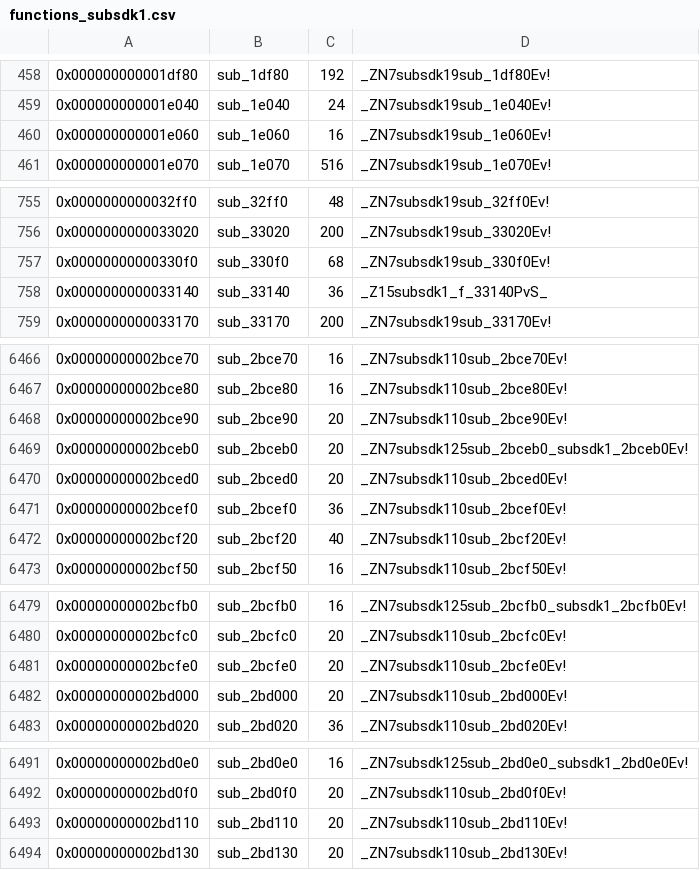
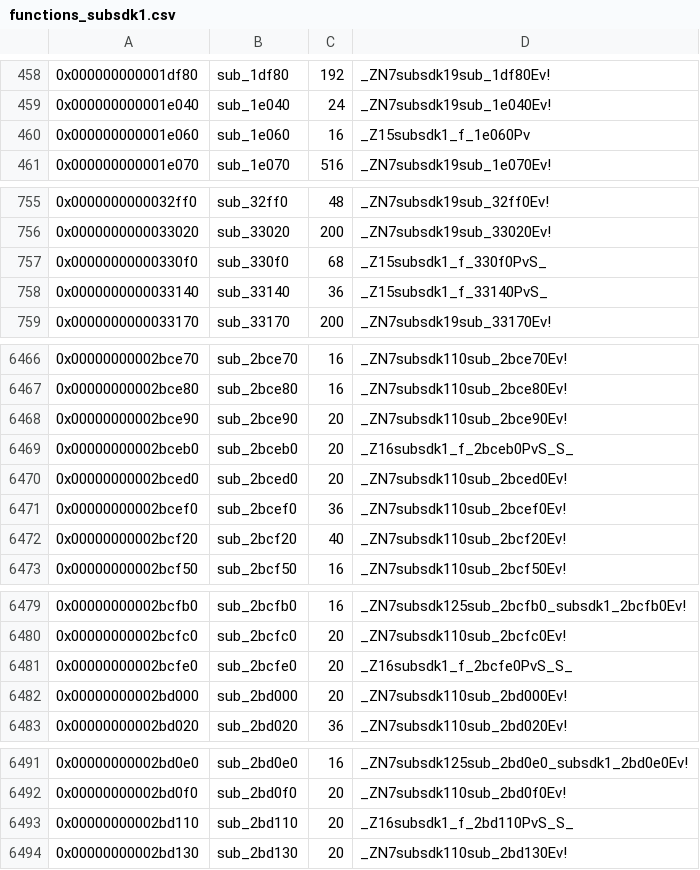
Before and after one commit to charlieduzstuf/pokesword, a CSV file: data/functions_subsdk1.csv, drawn as a sheet; only a part is shown, gaps mark what is left out; the diff covers the shown part only.

```diff
--- a/data/functions_subsdk1.csv
+++ b/data/functions_subsdk1.csv
@@ -459,3 +459,3 @@
 0x000000000001e040,sub_1e040,24,_ZN7subsdk19sub_1e040Ev!
-0x000000000001e060,sub_1e060,16,_ZN7subsdk19sub_1e060Ev!
+0x000000000001e060,sub_1e060,16,_Z15subsdk1_f_1e060Pv
 0x000000000001e070,sub_1e070,516,_ZN7subsdk19sub_1e070Ev!
@@ -756,3 +756,3 @@
 0x0000000000033020,sub_33020,200,_ZN7subsdk19sub_33020Ev!
-0x00000000000330f0,sub_330f0,68,_ZN7subsdk19sub_330f0Ev!
+0x00000000000330f0,sub_330f0,68,_Z15subsdk1_f_330f0PvS_
 0x0000000000033140,sub_33140,36,_Z15subsdk1_f_33140PvS_
@@ -6468,3 +6468,3 @@
 0x00000000002bce90,sub_2bce90,20,_ZN7subsdk110sub_2bce90Ev!
-0x00000000002bceb0,sub_2bceb0,20,_ZN7subsdk125sub_2bceb0_subsdk1_2bceb0Ev!
+0x00000000002bceb0,sub_2bceb0,20,_Z16subsdk1_f_2bceb0PvS_S_
 0x00000000002bced0,sub_2bced0,20,_ZN7subsdk110sub_2bced0Ev!
@@ -6480,3 +6480,3 @@
 0x00000000002bcfc0,sub_2bcfc0,20,_ZN7subsdk110sub_2bcfc0Ev!
-0x00000000002bcfe0,sub_2bcfe0,20,_ZN7subsdk110sub_2bcfe0Ev!
+0x00000000002bcfe0,sub_2bcfe0,20,_Z16subsdk1_f_2bcfe0PvS_S_
 0x00000000002bd000,sub_2bd000,20,_ZN7subsdk110sub_2bd000Ev!
@@ -6492,3 +6492,3 @@
 0x00000000002bd0f0,sub_2bd0f0,20,_ZN7subsdk110sub_2bd0f0Ev!
-0x00000000002bd110,sub_2bd110,20,_ZN7subsdk110sub_2bd110Ev!
+0x00000000002bd110,sub_2bd110,20,_Z16subsdk1_f_2bd110PvS_S_
 0x00000000002bd130,sub_2bd130,20,_ZN7subsdk110sub_2bd130Ev!
```
Also changed, not shown: 6 edited cells elsewhere in this file, data/functions_subsdk0.csv, 45 other files.
